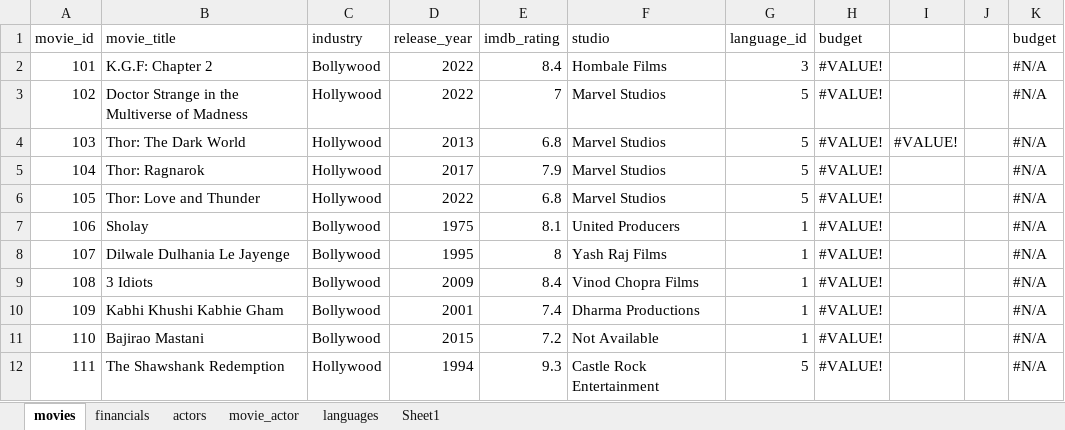
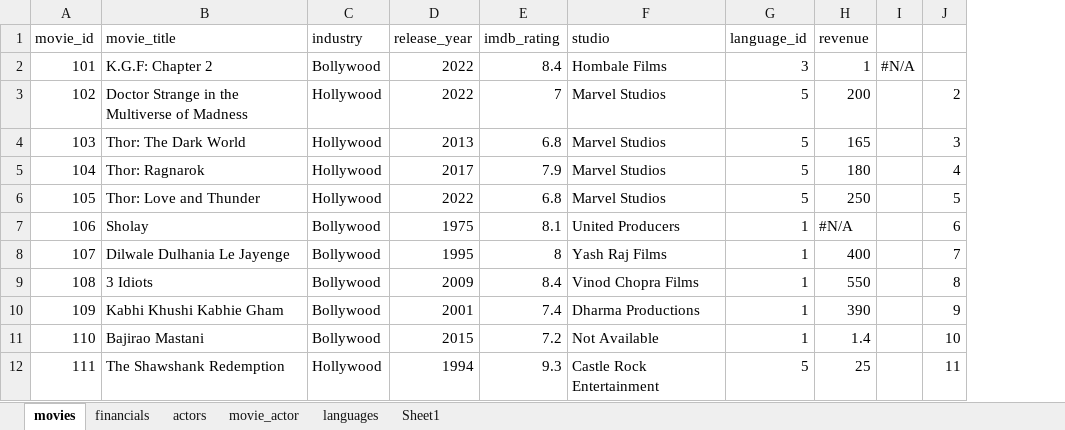
Before and after one commit to elitesmitpatel/codebasics_dataanalyst, an Excel workbook: Excel/3 cleaning bad data/practicd movies_db_uncleaned.xlsx, sheet movies, drawn as a sheet; only a part is shown; values as stored, in another font and other column widths than the file's, no cell formats; table styles not drawn; removed rows and columns are numbered as before the commit, all else as after; the diff names each change by its address in the sheet, - before the commit and + after, or states it on an @@ line.

Commit message:
Update practicd movies_db_uncleaned.xlsx
data type changed, why  spill happen learned.

```diff
--- a/Excel/3 cleaning bad data/practicd movies_db_uncleaned.xlsx (sheet movies)
+++ b/Excel/3 cleaning bad data/practicd movies_db_uncleaned.xlsx (sheet movies)
-column H (budget), rows 2-12: all #VALUE!
-column I, row 4: #VALUE!
-column J, empty
-column K (budget), rows 2-12: all #N/A
+column H (revenue), rows 2-12: 1 | 200 | 165 | 180 | 250 | #N/A | 400 | 550 | 390 | 1.4 | 25
+column I, row 2: #N/A
+column J, rows 3-12: 2 | 3 | 4 | 5 | 6 | 7 | 8 | 9 | 10 | 11
```
Also changed, not shown: cell formats.
